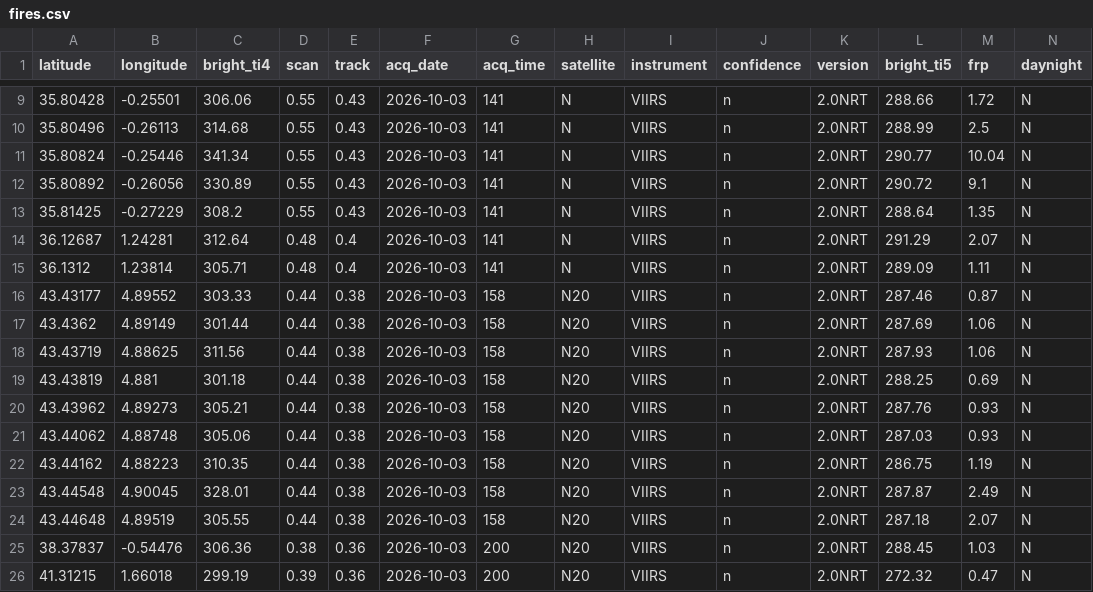
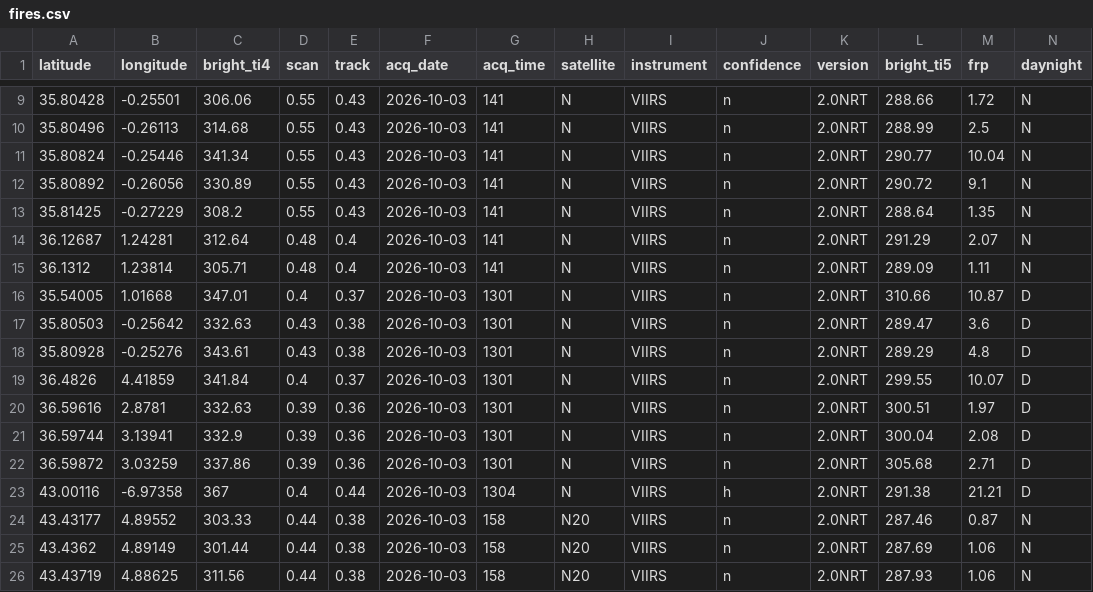
Before and after one commit to andreasolanorosique-lab/Incendios-Espana-v2, a CSV file: fires.csv, drawn as a sheet; only a part is shown, gaps mark what is left out; the shorter side is filled out with more unchanged rows.

```diff
--- a/fires.csv
+++ b/fires.csv
@@ -15,2 +15,10 @@ latitude,longitude,bright_ti4,scan,track,acq_date,acq_time,satellite,instrument,
 36.1312,1.23814,305.71,0.48,0.4,2026-10-03,141,N,VIIRS,n,2.0NRT,289.09,1.11,N
+35.54005,1.01668,347.01,0.4,0.37,2026-10-03,1301,N,VIIRS,n,2.0NRT,310.66,10.87,D
+35.80503,-0.25642,332.63,0.43,0.38,2026-10-03,1301,N,VIIRS,n,2.0NRT,289.47,3.6,D
+35.80928,-0.25276,343.61,0.43,0.38,2026-10-03,1301,N,VIIRS,n,2.0NRT,289.29,4.8,D
+36.4826,4.41859,341.84,0.4,0.37,2026-10-03,1301,N,VIIRS,n,2.0NRT,299.55,10.07,D
+36.59616,2.8781,332.63,0.39,0.36,2026-10-03,1301,N,VIIRS,n,2.0NRT,300.51,1.97,D
+36.59744,3.13941,332.9,0.39,0.36,2026-10-03,1301,N,VIIRS,n,2.0NRT,300.04,2.08,D
+36.59872,3.03259,337.86,0.39,0.36,2026-10-03,1301,N,VIIRS,n,2.0NRT,305.68,2.71,D
+43.00116,-6.97358,367,0.4,0.44,2026-10-03,1304,N,VIIRS,h,2.0NRT,291.38,21.21,D
 43.43177,4.89552,303.33,0.44,0.38,2026-10-03,158,N20,VIIRS,n,2.0NRT,287.46,0.87,N
```
Also changed, not shown: 1 other file.
